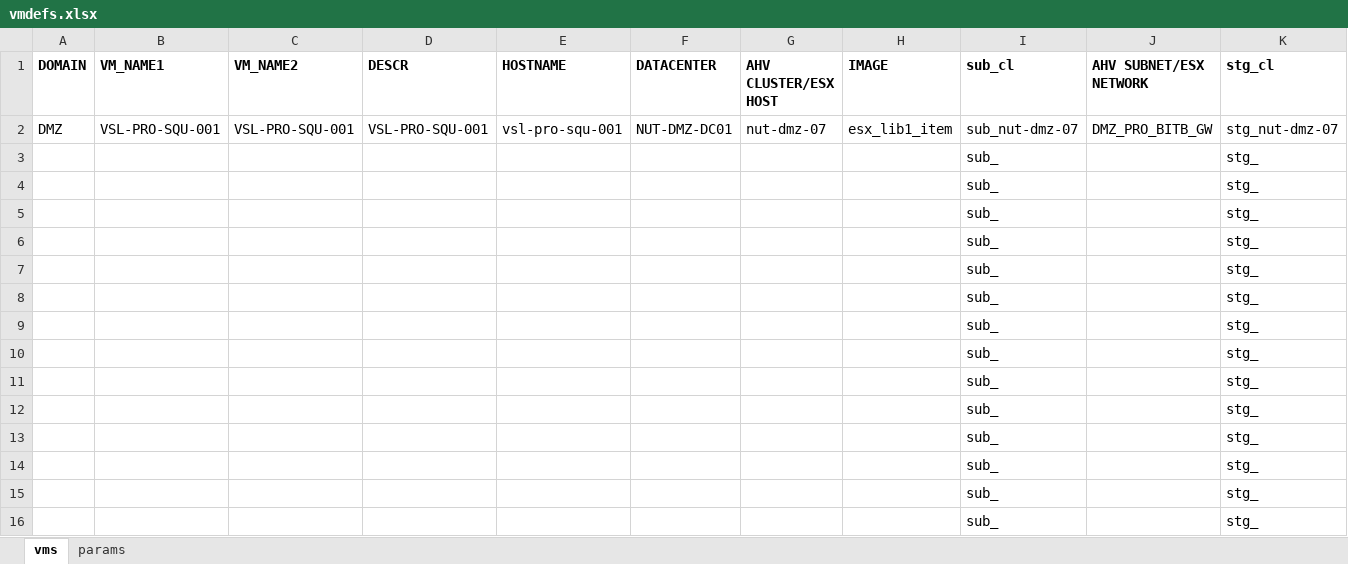
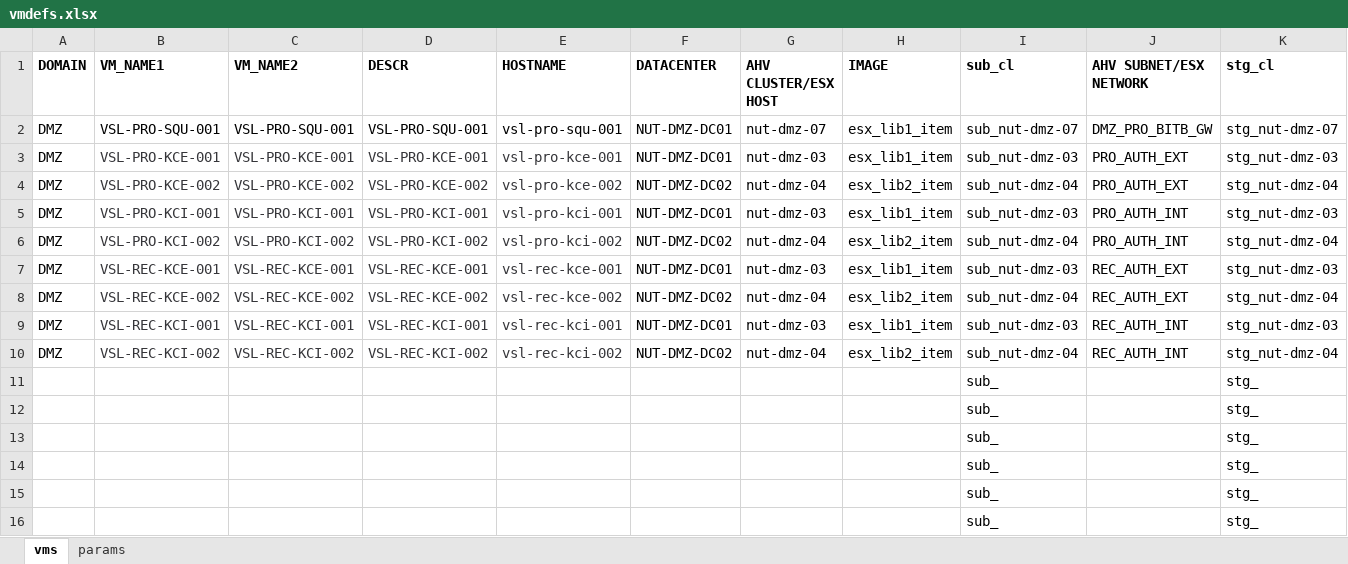
Before and after one commit to steve3535/terraform, an Excel workbook: vmdefs.xlsx, sheet vms, drawn as a sheet; only a part is shown; values as stored, in another font and other column widths than the file's, no borders; removed rows and columns are numbered as before the commit, all else as after; rows hold the shown columns only; the diff names each change by its address in the sheet, - before the commit and + after, or states it on an @@ line.

```diff
--- a/vmdefs.xlsx (sheet vms)
+++ b/vmdefs.xlsx (sheet vms)
-row 3:  |  |  |  |  |  |  |  | sub_ |  | stg_
-row 4:  |  |  |  |  |  |  |  | sub_ |  | stg_
-row 5:  |  |  |  |  |  |  |  | sub_ |  | stg_
-row 6:  |  |  |  |  |  |  |  | sub_ |  | stg_
-row 7:  |  |  |  |  |  |  |  | sub_ |  | stg_
-row 8:  |  |  |  |  |  |  |  | sub_ |  | stg_
-row 9:  |  |  |  |  |  |  |  | sub_ |  | stg_
-row 10:  |  |  |  |  |  |  |  | sub_ |  | stg_
+row 3: DMZ | VSL-PRO-KCE-001 | VSL-PRO-KCE-001 | VSL-PRO-KCE-001 | vsl-pro-kce-001 | NUT-DMZ-DC01 | nut-dmz-03 | esx_lib1_item | sub_nut-dmz-03 | PRO_AUTH_EXT | stg_nut-dmz-03
+row 4: DMZ | VSL-PRO-KCE-002 | VSL-PRO-KCE-002 | VSL-PRO-KCE-002 | vsl-pro-kce-002 | NUT-DMZ-DC02 | nut-dmz-04 | esx_lib2_item | sub_nut-dmz-04 | PRO_AUTH_EXT | stg_nut-dmz-04
+row 5: DMZ | VSL-PRO-KCI-001 | VSL-PRO-KCI-001 | VSL-PRO-KCI-001 | vsl-pro-kci-001 | NUT-DMZ-DC01 | nut-dmz-03 | esx_lib1_item | sub_nut-dmz-03 | PRO_AUTH_INT | stg_nut-dmz-03
+row 6: DMZ | VSL-PRO-KCI-002 | VSL-PRO-KCI-002 | VSL-PRO-KCI-002 | vsl-pro-kci-002 | NUT-DMZ-DC02 | nut-dmz-04 | esx_lib2_item | sub_nut-dmz-04 | PRO_AUTH_INT | stg_nut-dmz-04
+row 7: DMZ | VSL-REC-KCE-001 | VSL-REC-KCE-001 | VSL-REC-KCE-001 | vsl-rec-kce-001 | NUT-DMZ-DC01 | nut-dmz-03 | esx_lib1_item | sub_nut-dmz-03 | REC_AUTH_EXT | stg_nut-dmz-03
+row 8: DMZ | VSL-REC-KCE-002 | VSL-REC-KCE-002 | VSL-REC-KCE-002 | vsl-rec-kce-002 | NUT-DMZ-DC02 | nut-dmz-04 | esx_lib2_item | sub_nut-dmz-04 | REC_AUTH_EXT | stg_nut-dmz-04
+row 9: DMZ | VSL-REC-KCI-001 | VSL-REC-KCI-001 | VSL-REC-KCI-001 | vsl-rec-kci-001 | NUT-DMZ-DC01 | nut-dmz-03 | esx_lib1_item | sub_nut-dmz-03 | REC_AUTH_INT | stg_nut-dmz-03
+row 10: DMZ | VSL-REC-KCI-002 | VSL-REC-KCI-002 | VSL-REC-KCI-002 | vsl-rec-kci-002 | NUT-DMZ-DC02 | nut-dmz-04 | esx_lib2_item | sub_nut-dmz-04 | REC_AUTH_INT | stg_nut-dmz-04
```
Also changed, not shown: sheet params, 1 other file.
